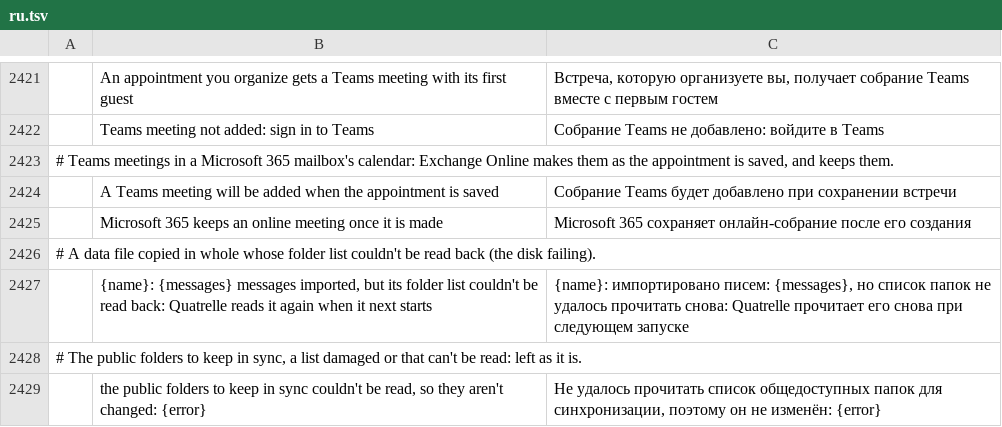
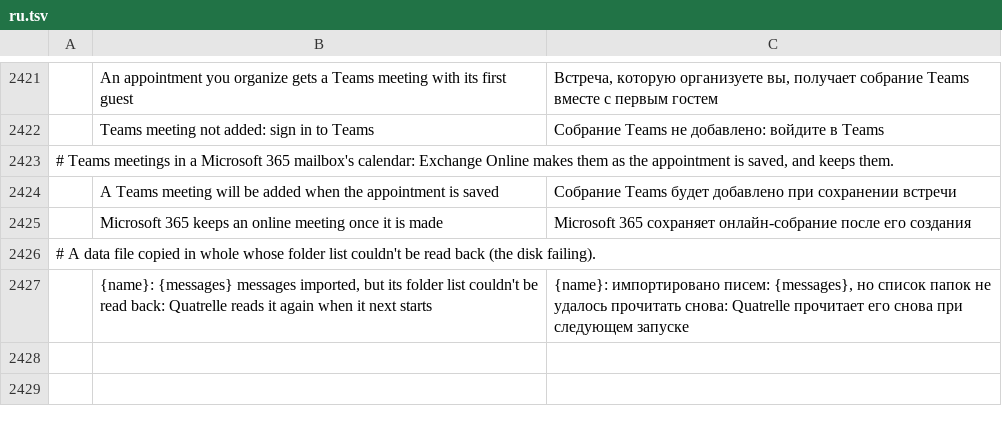
Before and after one commit to dgaudin/quatrelle, a TSV file: crates/ui-egui/src/i18n/ru.tsv, drawn as a sheet; only a part is shown, gaps mark what is left out; the diff names each change by its address in the sheet, - before the commit and + after, or states it on an @@ line.

```diff
--- a/crates/ui-egui/src/i18n/ru.tsv
+++ b/crates/ui-egui/src/i18n/ru.tsv
-row 2428: # The public folders to keep in sync, a list damaged or that can't be read: left as it is.
-row 2429:  | the public folders to keep in sync couldn't be read, so they aren't changed: {error} | Не удалось прочитать список общедоступных папок для синхронизации, поэтому он не изменён: {error}
```
Also changed, not shown: crates/ui-egui/src/i18n/ar.tsv, crates/ui-egui/src/i18n/de.tsv, 14 other files.
